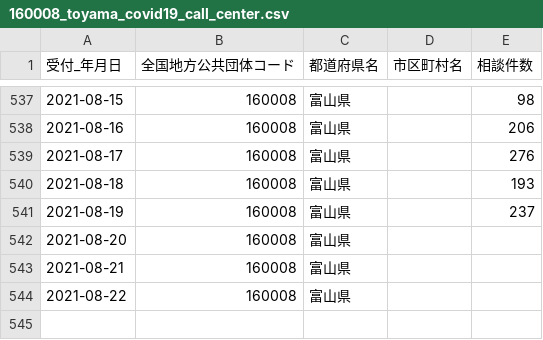
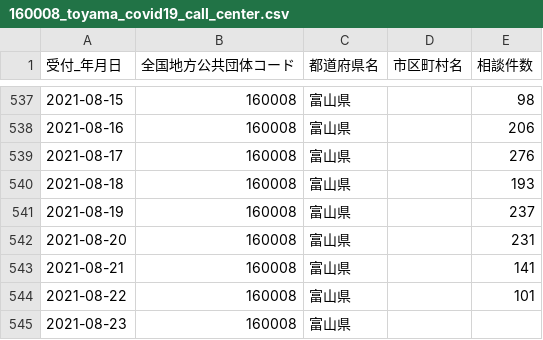
Before and after one commit to terachan0117/covid19-toyama-opendata, a CSV file: data/160008_toyama_covid19_call_center.csv, drawn as a sheet; only a part is shown, gaps mark what is left out.

```diff
--- a/data/160008_toyama_covid19_call_center.csv
+++ b/data/160008_toyama_covid19_call_center.csv
@@ -541,4 +541,5 @@
 2021-08-19,160008,富山県,,237
-2021-08-20,160008,富山県,,
-2021-08-21,160008,富山県,,
-2021-08-22,160008,富山県,,
+2021-08-20,160008,富山県,,231
+2021-08-21,160008,富山県,,141
+2021-08-22,160008,富山県,,101
+2021-08-23,160008,富山県,,
```
Also changed, not shown: data/160008_toyama_covid19_antigen_test_people.csv, data/160008_toyama_covid19_hot_line.csv, 7 other files.
